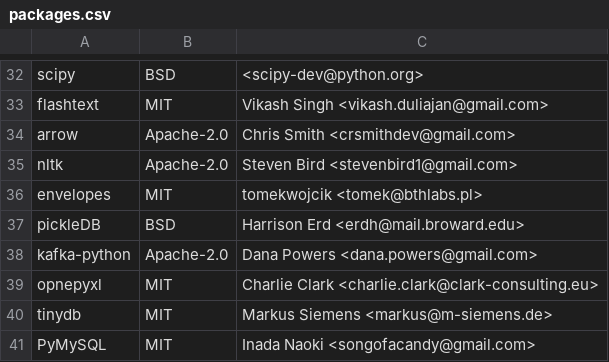
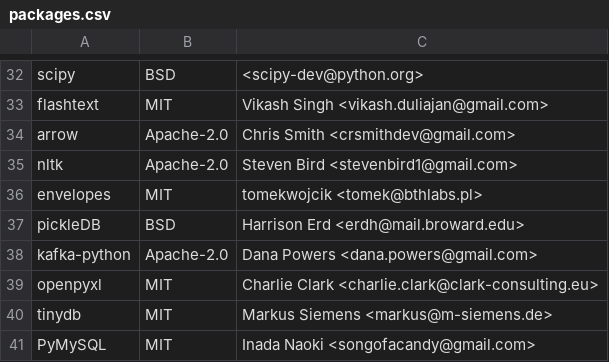
Before and after one commit to raffishquartan/Klayers, a CSV file: serverless/config/Klayers-dev/packages.csv, drawn as a sheet; only a part is shown, gaps mark what is left out.

```diff
--- a/serverless/config/Klayers-dev/packages.csv
+++ b/serverless/config/Klayers-dev/packages.csv
@@ -38,3 +38,3 @@ pickleDB, BSD, Harrison Erd <erdh@mail.broward.edu>
 kafka-python, Apache-2.0, Dana Powers <dana.powers@gmail.com>
-opnepyxl, MIT, Charlie Clark <charlie.clark@clark-consulting.eu>
+openpyxl, MIT, Charlie Clark <charlie.clark@clark-consulting.eu>
 tinydb, MIT, Markus Siemens <markus@m-siemens.de>
```
Also changed, not shown: serverless/config/Klayers-prod/packages.csv.
